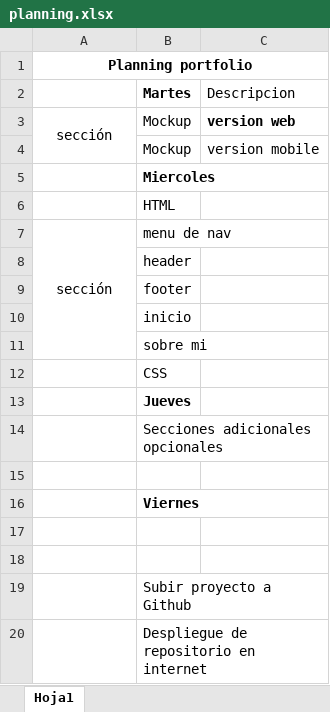
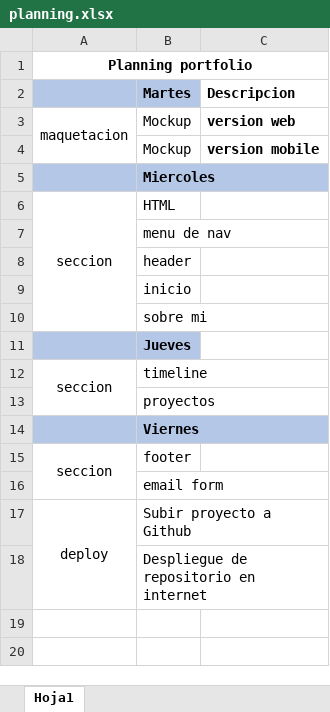
Before and after one commit to daferrom/myPortfolio, an Excel workbook: planning.xlsx, sheet Hoja1, drawn as a sheet; values as stored, in another font and other column widths than the file's, no borders; removed rows and columns are numbered as before the commit, all else as after; the diff names each change by its address in the sheet, - before the commit and + after, or states it on an @@ line.

```diff
--- a/planning.xlsx (sheet Hoja1)
+++ b/planning.xlsx (sheet Hoja1)
-A2:B2 fill: none
+A2:B2 fill: #B4C7E7
-C2 bold: off
+C2 bold: on
-A3: sección
+A3: maquetacion
-C4 bold: off
+C4 bold: on
-A5:B5 fill: none
+A5:B5 fill: #B4C7E7
+row 6: seccion | HTML
-B7 (Martes): HTML
+B7 (Martes): menu de nav
-row 7: sección | menu de nav
-row 9:  | footer
-row 12:  | CSS
-A11:B11 fill: none
+A11:B11 fill: #B4C7E7
+row 12: seccion | timeline
-B13 (Martes): Secciones adicionales opcionales
+B13 (Martes): proyectos
-row 15: (empty)
-A14:B14 fill: none
+A14:B14 fill: #B4C7E7
-row 15: (empty)
+row 15: seccion | footer
+A15:A16 merged
-row 18: (empty)
-B16 (Martes): Subir proyecto a Github
+B16 (Martes): email form
+row 17: deploy | Subir proyecto a Github
```
Also changed, not shown: 3 other files.
